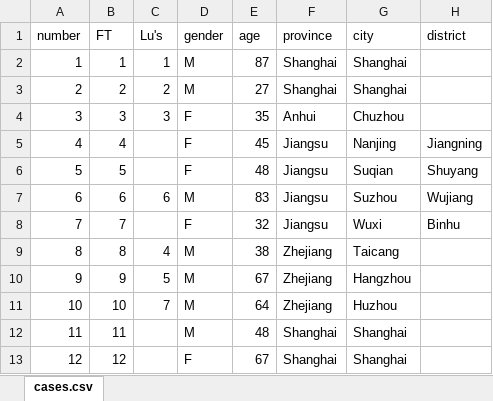
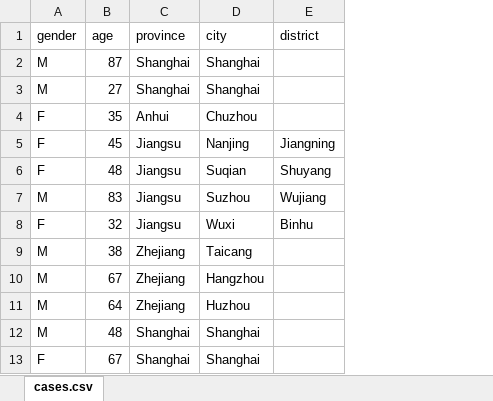
Before and after one commit to rambaut/H7N9-Cases, an Excel workbook: data/cases.xlsx, sheet cases.csv, drawn as a sheet; only a part is shown; values as stored, in another font and other column widths than the file's, no borders; the diff names each change by its address in the sheet, - before the commit and + after, or states it on an @@ line.

```diff
--- a/data/cases.xlsx (sheet cases.csv)
+++ b/data/cases.xlsx (sheet cases.csv)
-column A (number), rows 2-13: 1 | 2 | 3 | 4 | 5 | 6 | 7 | 8 | 9 | 10 | 11 | 12
-column B (FT), rows 2-13: 1 | 2 | 3 | 4 | 5 | 6 | 7 | 8 | 9 | 10 | 11 | 12
-column C (Lu's), rows 2-11: 1 | 2 | 3 |  |  | 6 |  | 4 | 5 | 7
```
Also changed, not shown: 2 other files.
